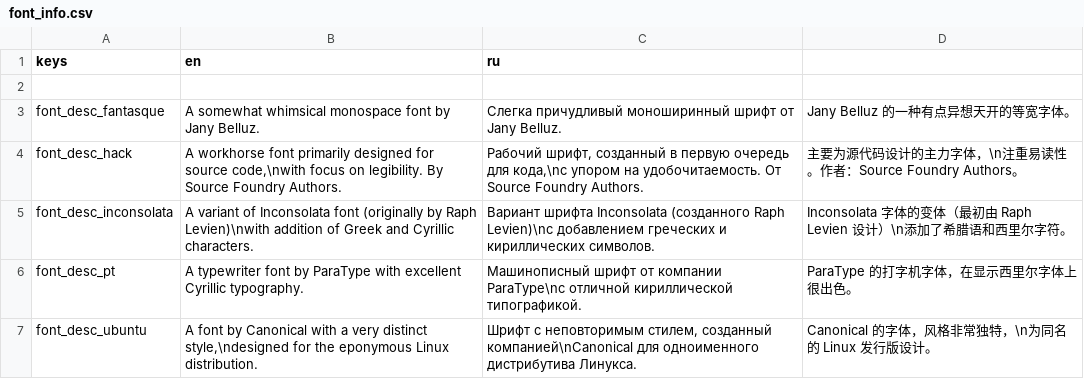
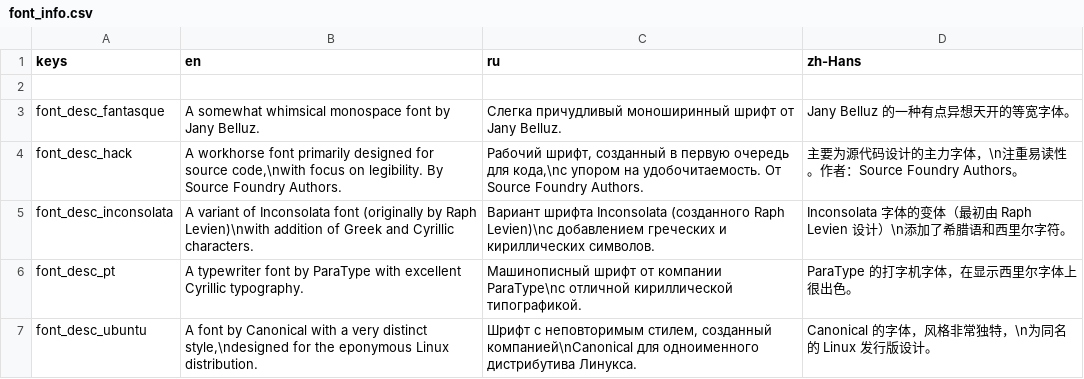
Before and after one commit to CrimsonCrossBunker/Catapult, a CSV file: text/font_info.csv, drawn as a sheet.

```diff
--- a/text/font_info.csv
+++ b/text/font_info.csv
@@ -1,2 +1,2 @@
-keys,en,ru,
+keys,en,ru,zh-Hans
 ,,,
```
Also changed, not shown: text/text.csv, text/tips.csv.
